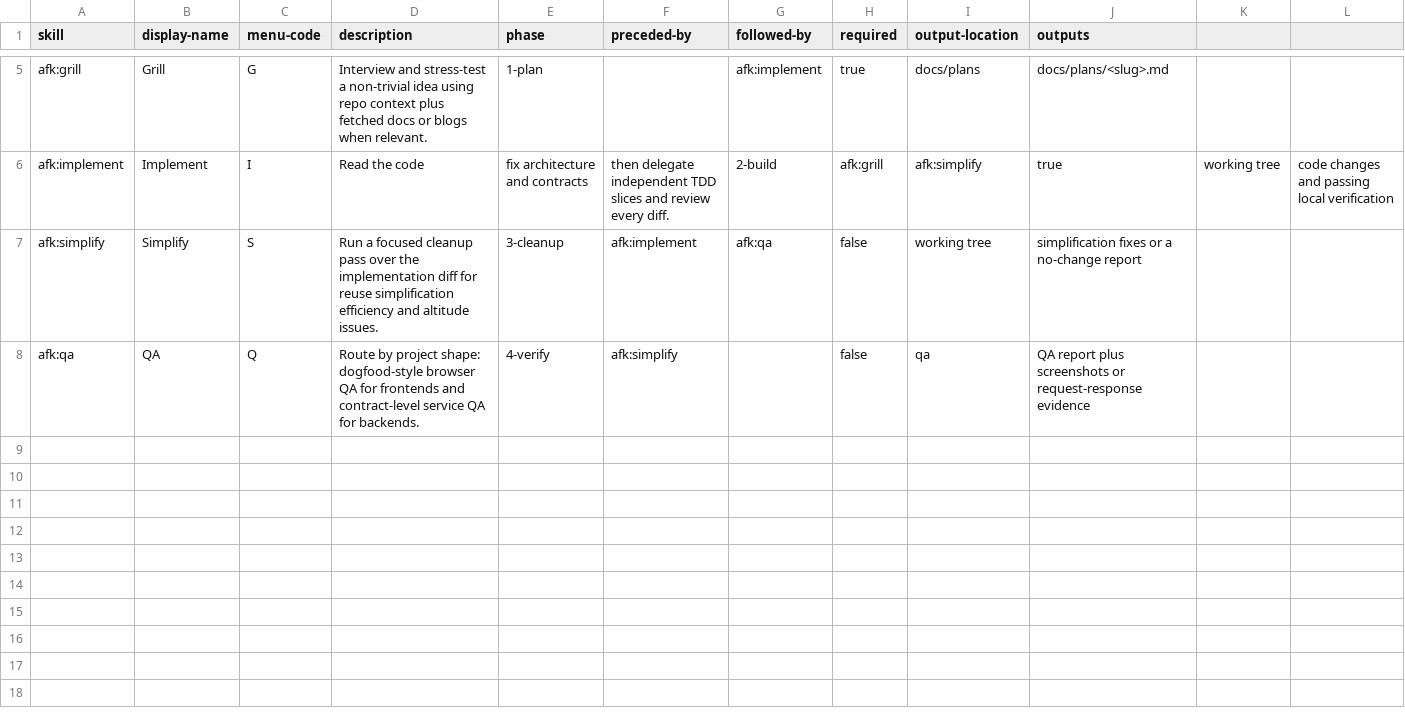
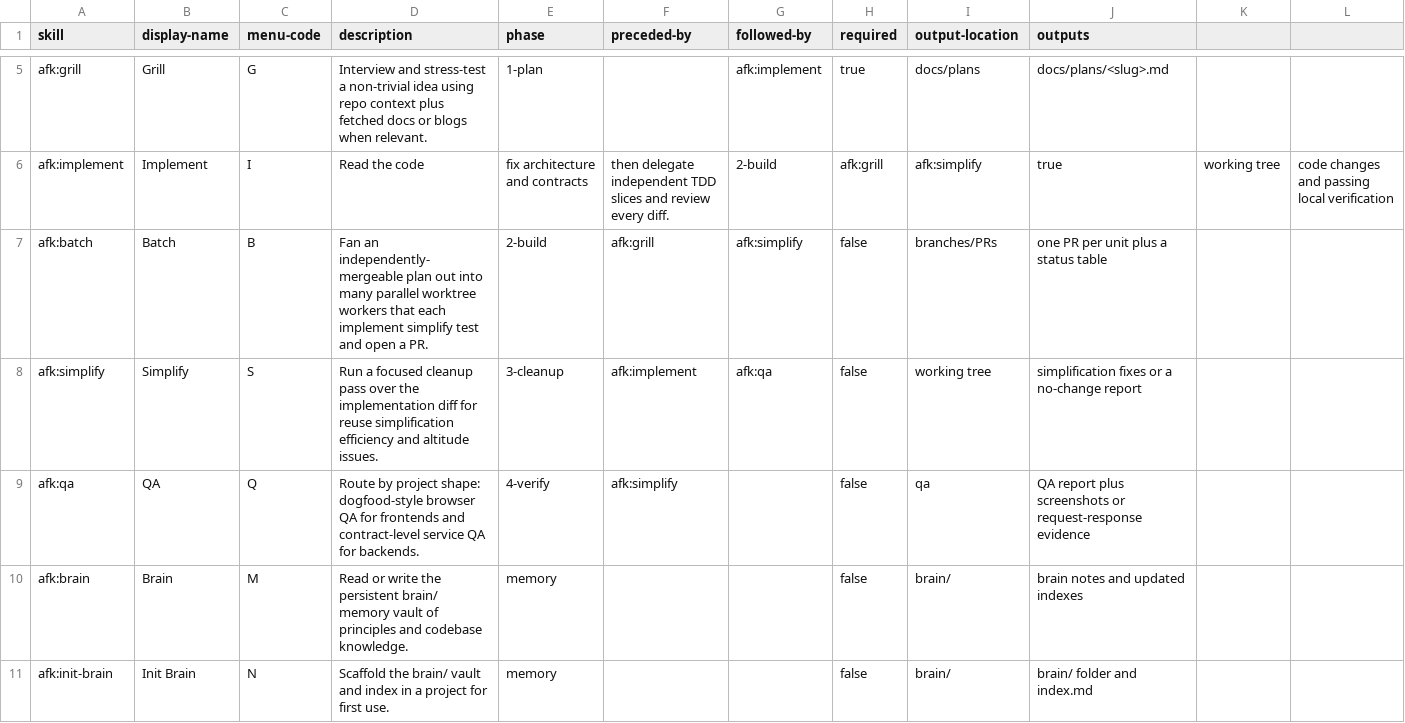
Before and after one commit to alexanderop/afk, a CSV file: skills/help/afk-help.csv, drawn as a sheet; only a part is shown, gaps mark what is left out; the diff covers the shown part only; the diff names each change by its address in the sheet, - before the commit and + after, or states it on an @@ line.

```diff
--- a/skills/help/afk-help.csv
+++ b/skills/help/afk-help.csv
+row 7: afk:batch | Batch | B | Fan an independently-mergeable plan out into many parallel worktree workers that each implement simplify test and open a PR. | 2-build | afk:grill | afk:simplify | false | branches/PRs | one PR per unit plus a status table
+row 10: afk:brain | Brain | M | Read or write the persistent brain/ memory vault of principles and codebase knowledge. | memory |  |  | false | brain/ | brain notes and updated indexes
+row 11: afk:init-brain | Init Brain | N | Scaffold the brain/ vault and index in a project for first use. | memory |  |  | false | brain/ | brain/ folder and index.md
```
Also changed, not shown: 5 added rows elsewhere in this file, 35 other files.
